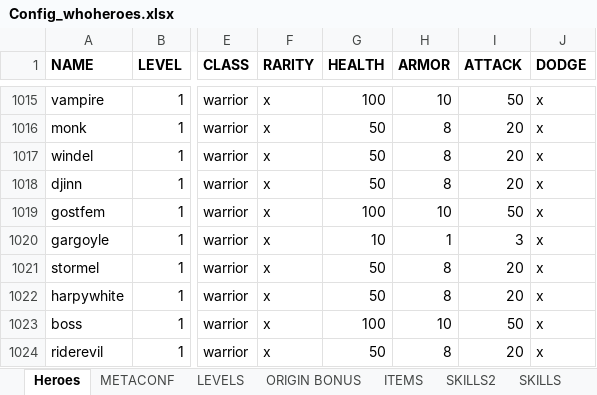
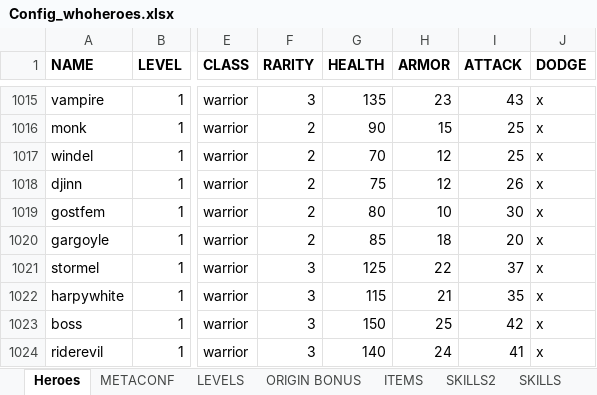
Before and after one commit to uberbax/AllForOne, an Excel workbook: Assets/StreamingAssets/Config_whoheroes.xlsx, sheet Heroes, drawn as a sheet; only a part is shown, gaps mark what is left out; values as stored, in another font and other column widths than the file's, no borders; the diff covers the shown part only; the diff names each change by its address in the sheet, - before the commit and + after, or states it on an @@ line.

Commit message:
Fix WhoHeroes demo UI, night flow, and defender balance

```diff
--- a/Assets/StreamingAssets/Config_whoheroes.xlsx (sheet Heroes)
+++ b/Assets/StreamingAssets/Config_whoheroes.xlsx (sheet Heroes)
-F1015 (RARITY): x
+F1015 (RARITY): 3
-G1015 (HEALTH): 100
+G1015 (HEALTH): 135
-H1015 (ARMOR): 10
+H1015 (ARMOR): 23
-I1015 (ATTACK): 50
+I1015 (ATTACK): 43
-F1016:F1020 (RARITY): x
+F1016:F1020 (RARITY): 2
-G1016 (HEALTH): 50
+G1016 (HEALTH): 90
-H1016 (ARMOR): 8
+H1016 (ARMOR): 15
-I1016:I1017 (ATTACK): 20
+I1016:I1017 (ATTACK): 25
-G1017 (HEALTH): 50
+G1017 (HEALTH): 70
-H1017:H1018 (ARMOR): 8
+H1017:H1018 (ARMOR): 12
-G1018 (HEALTH): 50
+G1018 (HEALTH): 75
-I1018 (ATTACK): 20
+I1018 (ATTACK): 26
-G1019 (HEALTH): 100
+G1019 (HEALTH): 80
-I1019 (ATTACK): 50
+I1019 (ATTACK): 30
-G1020 (HEALTH): 10
+G1020 (HEALTH): 85
-H1020 (ARMOR): 1
+H1020 (ARMOR): 18
-I1020 (ATTACK): 3
+I1020 (ATTACK): 20
-F1021:F1024 (RARITY): x
+F1021:F1024 (RARITY): 3
-G1021 (HEALTH): 50
+G1021 (HEALTH): 125
-H1021 (ARMOR): 8
+H1021 (ARMOR): 22
-I1021 (ATTACK): 20
+I1021 (ATTACK): 37
-G1022 (HEALTH): 50
+G1022 (HEALTH): 115
-H1022 (ARMOR): 8
+H1022 (ARMOR): 21
-I1022 (ATTACK): 20
+I1022 (ATTACK): 35
-G1023 (HEALTH): 100
+G1023 (HEALTH): 150
-H1023 (ARMOR): 10
+H1023 (ARMOR): 25
-I1023 (ATTACK): 50
+I1023 (ATTACK): 42
-G1024 (HEALTH): 50
+G1024 (HEALTH): 140
-H1024 (ARMOR): 8
+H1024 (ARMOR): 24
-I1024 (ATTACK): 20
+I1024 (ATTACK): 41
```
Also changed, not shown: 52 edited cells elsewhere in this sheet, 9 other files.
